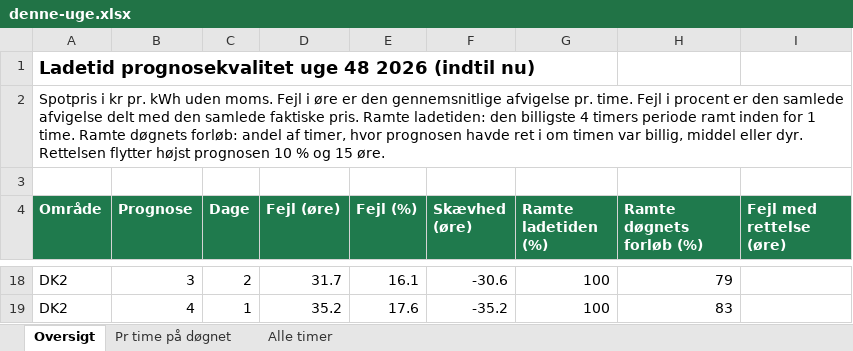
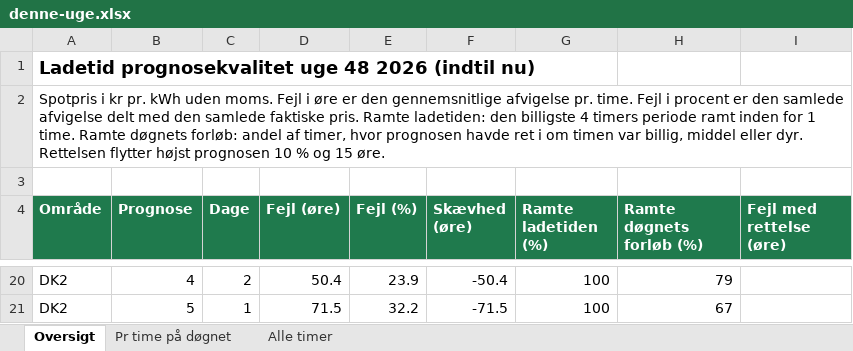
Before and after one commit to jonurskov/Ladetid-data, an Excel workbook: excel/denne-uge.xlsx, sheet Oversigt, drawn as a sheet; only a part is shown, gaps mark what is left out; values as stored, in another font and other column widths than the file's, no borders; addresses are those after the commit; the diff covers the shown part only; the diff names each change by its address in the sheet, - before the commit and + after, or states it on an @@ line.

```diff
--- a/excel/denne-uge.xlsx (sheet Oversigt)
+++ b/excel/denne-uge.xlsx (sheet Oversigt)
-B20 (Prognose): 3
+B20 (Prognose): 4
-D20 (Fejl (øre)): 31.7
+D20 (Fejl (øre)): 50.4
-E20 (Fejl (%)): 16.1
+E20 (Fejl (%)): 23.9
-F20 (Skævhed (øre)): -30.6
+F20 (Skævhed (øre)): -50.4
-B21 (Prognose): 4
+B21 (Prognose): 5
-D21 (Fejl (øre)): 35.2
+D21 (Fejl (øre)): 71.5
-E21 (Fejl (%)): 17.6
+E21 (Fejl (%)): 32.2
-F21 (Skævhed (øre)): -35.2
+F21 (Skævhed (øre)): -71.5
-H21 (Ramte døgnets forløb (%)): 83
+H21 (Ramte døgnets forløb (%)): 67
```
Also changed, not shown: 7 added rows, 5 removed rows and 26 edited cells elsewhere in this sheet, sheet Alle timer, sheet Pr time på døgnet, excel/seneste.xlsx, 3 other files.
